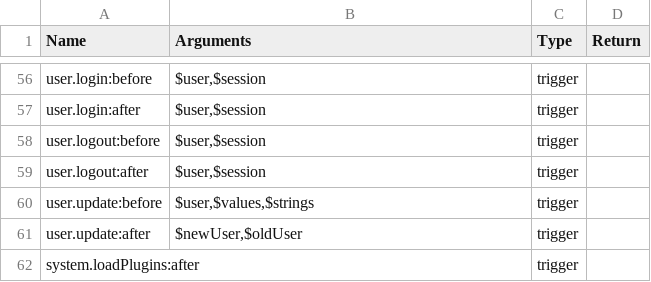
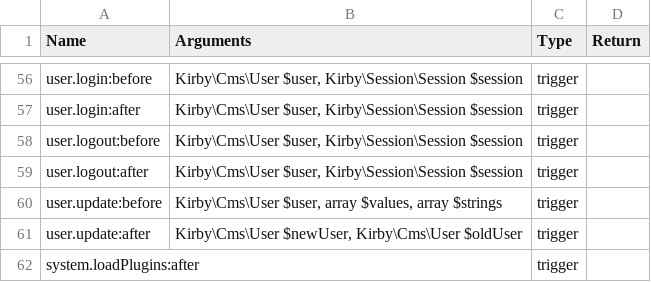
Before and after one commit to getkirby/getkirby.com, a CSV file: content/docs/3_reference/7_plugins/2_hooks/hooks.csv, drawn as a sheet; only a part is shown, gaps mark what is left out; the diff covers the shown part only; the diff names each change by its address in the sheet, - before the commit and + after, or states it on an @@ line.

```diff
--- a/content/docs/3_reference/7_plugins/2_hooks/hooks.csv
+++ b/content/docs/3_reference/7_plugins/2_hooks/hooks.csv
-B56:B59 (Arguments): $user,$session
+B56:B59 (Arguments): Kirby\Cms\User $user, Kirby\Session\Session $session
-B60 (Arguments): $user,$values,$strings
+B60 (Arguments): Kirby\Cms\User $user, array $values, array $strings
-B61 (Arguments): $newUser,$oldUser
+B61 (Arguments): Kirby\Cms\User $newUser, Kirby\Cms\User $oldUser
```
Also changed, not shown: 54 edited cells elsewhere in this file, 2 other files.
